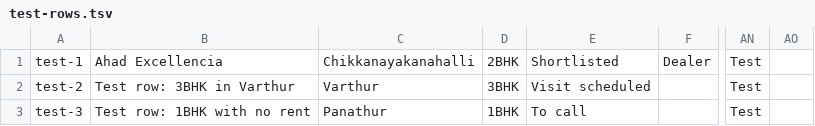
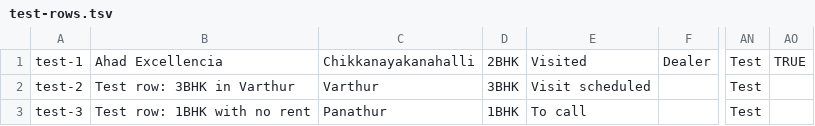
Before and after one commit to AbhishekHingorani/RentMap, a TSV file: apps-script/test-rows.tsv, drawn as a sheet; only a part is shown, gaps mark what is left out; the diff names each change by its address in the sheet, - before the commit and + after, or states it on an @@ line.

```diff
--- a/apps-script/test-rows.tsv
+++ b/apps-script/test-rows.tsv
-E1: Shortlisted
+E1: Visited
-AO1: (empty)
+AO1: TRUE
```
Also changed, not shown: 21 other files.
